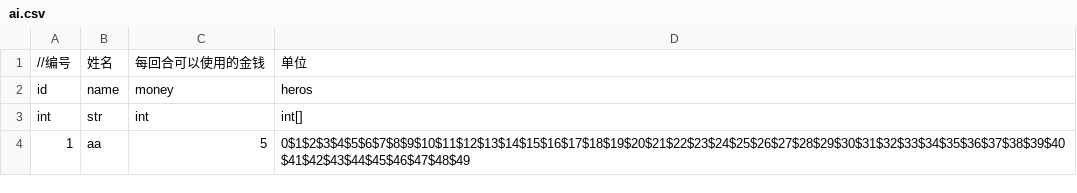
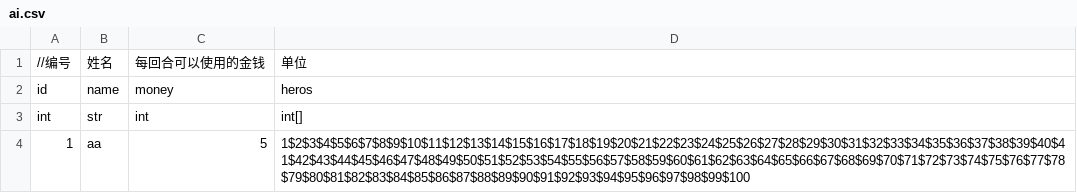
Before and after one commit to ludidilu/JLand, a CSV file: data/csv/ai.csv, drawn as a sheet.

```diff
--- a/data/csv/ai.csv
+++ b/data/csv/ai.csv
@@ -3,2 +3,2 @@ id,name,money,heros
 int,str,int,int[]
-1,aa,5,0$1$2$3$4$5$6$7$8$9$10$11$12$13$14$15$16$17$18$19$20$21$22$23$24$25$26$27$28$29$30$31$32$33$34$35$36$37$38$39$40$41$42$43$44$45$46$47$48$49
+1,aa,5,1$2$3$4$5$6$7$8$9$10$11$12$13$14$15$16$17$18$19$20$21$22$23$24$25$26$27$28$29$30$31$32$33$34$35$36$37$38$39$40$41$42$43$44$45$46$47$48$49$50$51$52$53$54$55$56$57$58$59$60$61$62$63$64$65$66$67$68$69$70$71$72$73$74$75$76$77$78$79$80$81$82$83$84$85$86$87$88$89$90$91$92$93$94$95$96$97$98$99$100
```
Also changed, not shown: data/csv/hero.csv, data/csv/heroData.csv, 6 other files.
